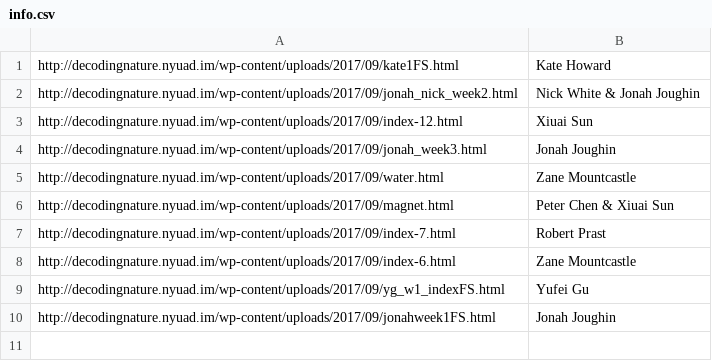
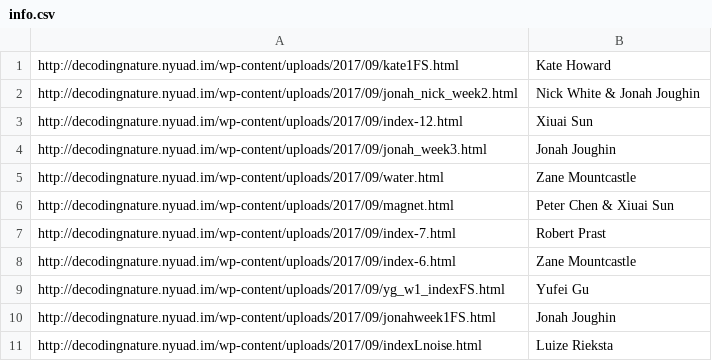
Before and after one commit to aaronsherwood/studentProjectServer, a CSV file: info.csv, drawn as a sheet; the diff names each change by its address in the sheet, - before the commit and + after, or states it on an @@ line.

Commit message:
added Luize's sketch

```diff
--- a/info.csv
+++ b/info.csv
+row 11: http://decodingnature.nyuad.im/wp-content/uploads/2017/09/indexLnoise.html | Luize Rieksta
```
